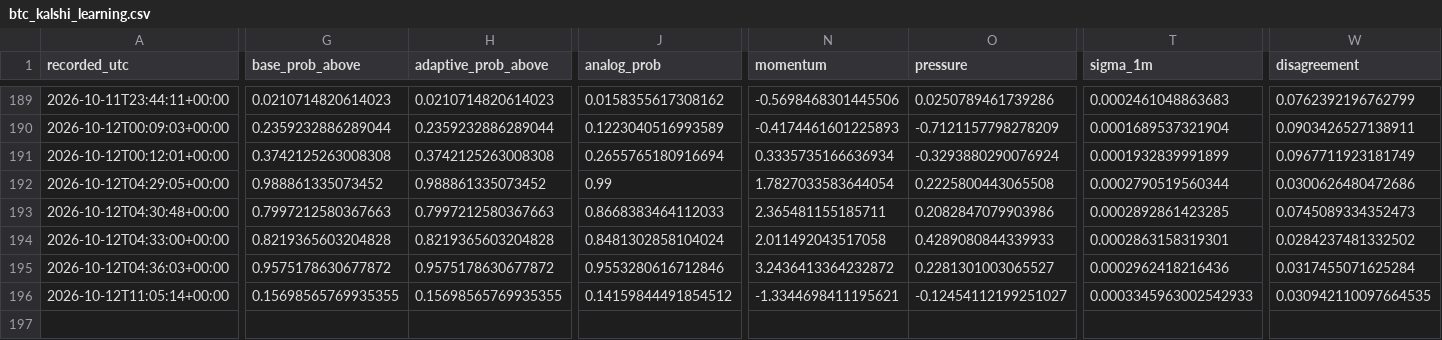
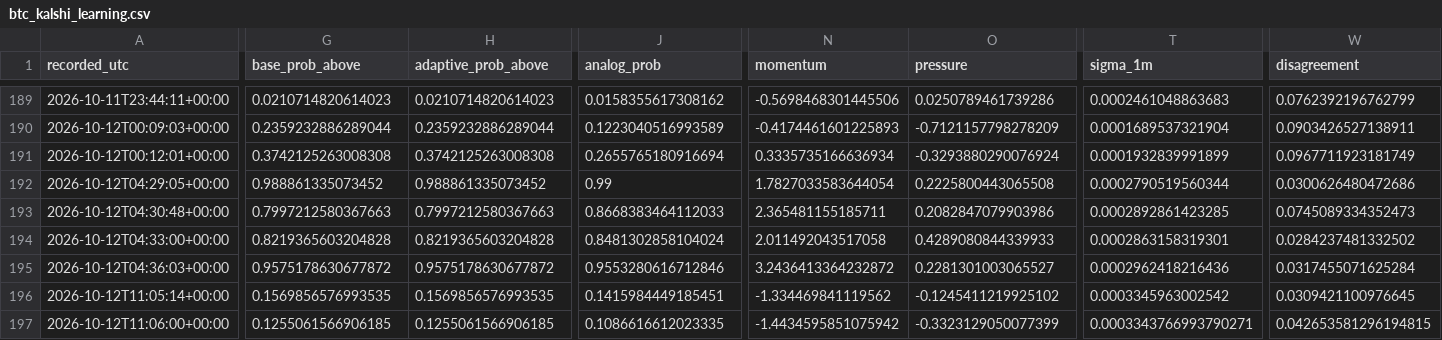
Before and after one commit to angelmoz881-collab/btc-kalshi-dashboard, a CSV file: data/btc_kalshi_learning.csv, drawn as a sheet; only a part is shown, gaps mark what is left out; rows hold the shown columns only; the diff names each change by its address in the sheet, - before the commit and + after, or states it on an @@ line.

Commit message:
Update BTC Kalshi adaptive learning history

```diff
--- a/data/btc_kalshi_learning.csv
+++ b/data/btc_kalshi_learning.csv
-G196 (base_prob_above): 0.15698565769935355
+G196 (base_prob_above): 0.1569856576993535
-H196 (adaptive_prob_above): 0.15698565769935355
+H196 (adaptive_prob_above): 0.1569856576993535
-J196 (analog_prob): 0.14159844491854512
+J196 (analog_prob): 0.1415984449185451
-N196 (momentum): -1.3344698411195621
+N196 (momentum): -1.334469841119562
-O196 (pressure): -0.12454112199251027
+O196 (pressure): -0.1245411219925102
-T196 (sigma_1m): 0.0003345963002542933
+T196 (sigma_1m): 0.0003345963002542
-W196 (disagreement): 0.030942110097664535
+W196 (disagreement): 0.0309421100976645
+row 197: 2026-10-12T11:06:00+00:00 | 0.1255061566906185 | 0.1255061566906185 | 0.1086616612023335 | -1.4434595851075942 | -0.3323129050077399 | 0.0003343766993790271 | 0.042653581296194815
```
